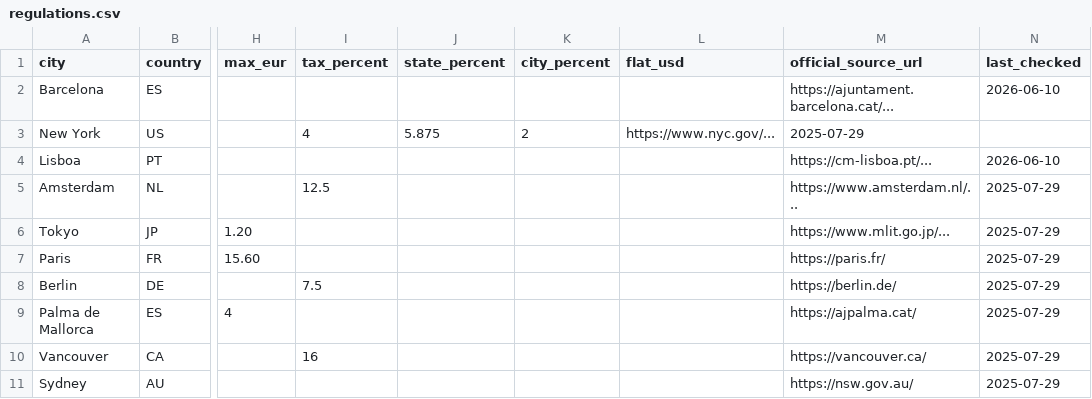
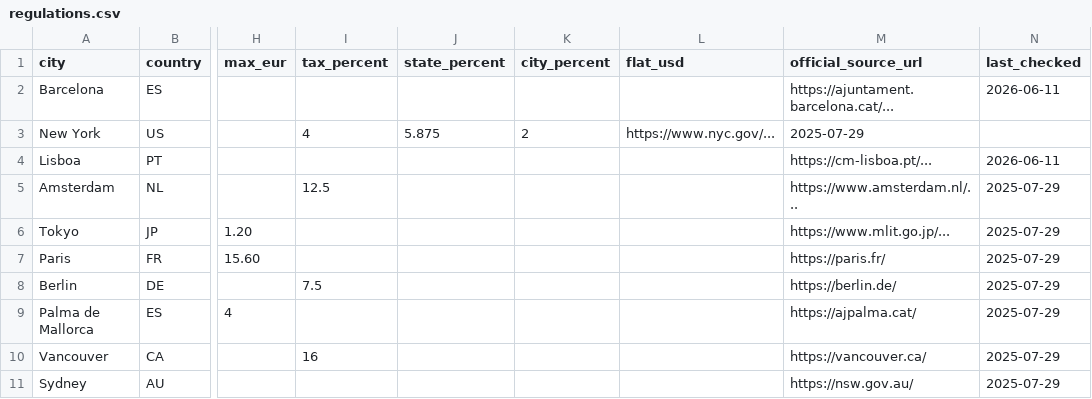
Before and after one commit to Karpacious/nomad-licensor, a CSV file: data/raw/regulations.csv, drawn as a sheet; only a part is shown, gaps mark what is left out; the diff names each change by its address in the sheet, - before the commit and + after, or states it on an @@ line.

Commit message:
Update tax amounts (automated)

```diff
--- a/data/raw/regulations.csv
+++ b/data/raw/regulations.csv
-N2 (last_checked): 2026-06-10
+N2 (last_checked): 2026-06-11
-N4 (last_checked): 2026-06-10
+N4 (last_checked): 2026-06-11
```
